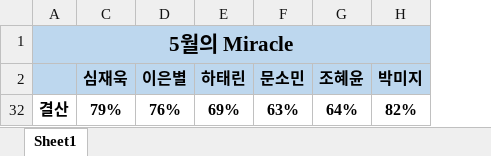
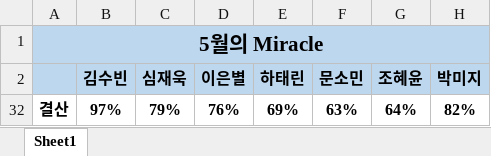
Before and after one commit to jandifarm/miracle-morning, an Excel workbook: 21년 miracle-morning/05월/5월의 Miracle.xlsx, sheet Sheet1, drawn as a sheet; values as stored, in another font and other column widths than the file's, no borders; the diff names each change by its address in the sheet, - before the commit and + after, or states it on an @@ line.

```diff
--- a/21년 miracle-morning/05월/5월의 Miracle.xlsx (sheet Sheet1)
+++ b/21년 miracle-morning/05월/5월의 Miracle.xlsx (sheet Sheet1)
@@ column B (김수빈) unhidden, row 32: 97% @@
```
Also changed, not shown: 21년 miracle-morning/06월/6월의 Miracle.xlsx, 9 other files.
